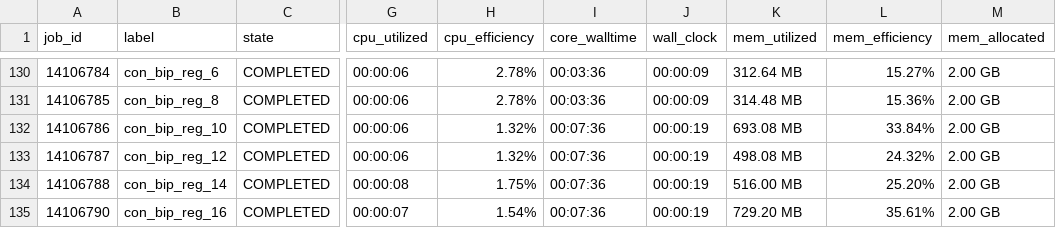
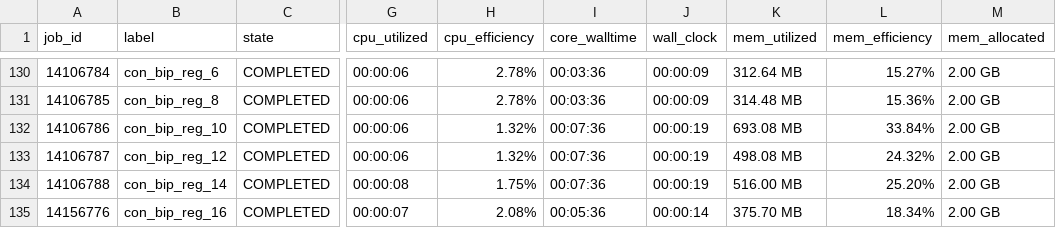
Before and after one commit to Luis-Varona/small-neg101-diag-graphs, a CSV file: benchmarks/stage1/nibi_seff_data.csv, drawn as a sheet; only a part is shown, gaps mark what is left out; the diff names each change by its address in the sheet, - before the commit and + after, or states it on an @@ line.

Commit message:
Fix duplication bug; rerun isolated job
Fix a bug creating duplicate graph6 entries in stage 1 (Laplacian integrality checks) when running con_bip_reg_16/con_bip_16, then rerun DRAC jobs and update data and benchmarks.

```diff
--- a/benchmarks/stage1/nibi_seff_data.csv
+++ b/benchmarks/stage1/nibi_seff_data.csv
-A135 (job_id): 14106790
+A135 (job_id): 14156776
-H135 (cpu_efficiency): 1.54%
+H135 (cpu_efficiency): 2.08%
-I135 (core_walltime): 00:07:36
+I135 (core_walltime): 00:05:36
-J135 (wall_clock): 00:00:19
+J135 (wall_clock): 00:00:14
-K135 (mem_utilized): 729.20 MB
+K135 (mem_utilized): 375.70 MB
-L135 (mem_efficiency): 35.61%
+L135 (mem_efficiency): 18.34%
```
Also changed, not shown: benchmarks/stage2/nibi_seff_data.csv, 3 other files.
